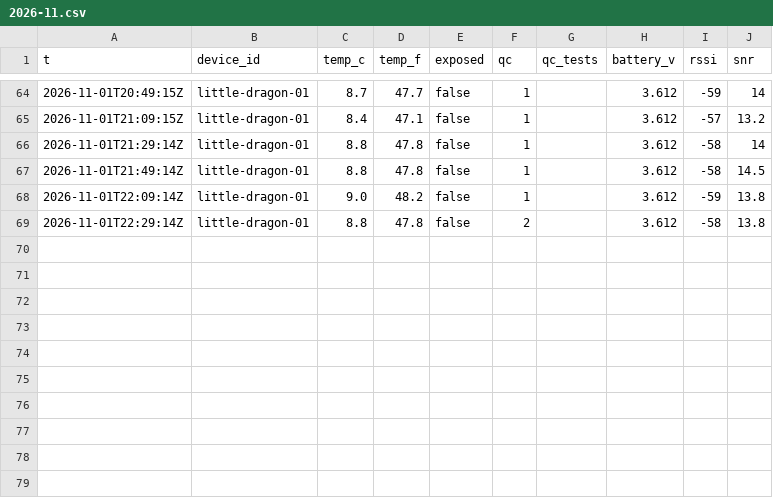
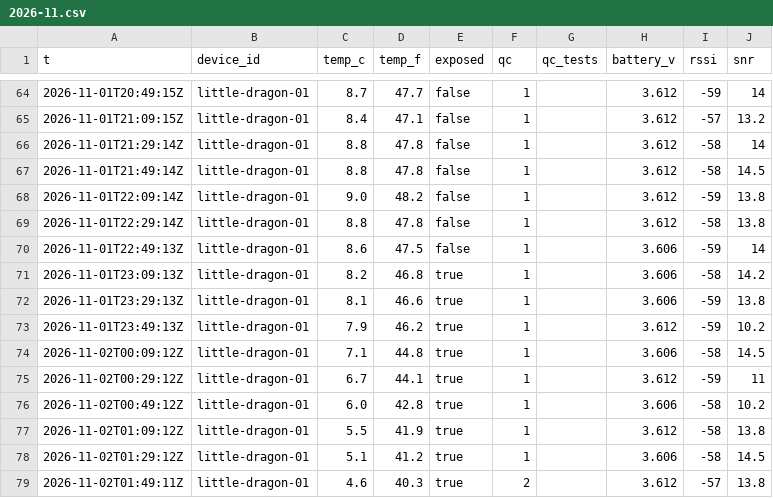
Before and after one commit to RobertsLab/acantha, a CSV file: readings/2026-11.csv, drawn as a sheet; only a part is shown, gaps mark what is left out.

```diff
--- a/readings/2026-11.csv
+++ b/readings/2026-11.csv
@@ -68,2 +68,12 @@ t,device_id,temp_c,temp_f,exposed,qc,qc_tests,battery_v,rssi,snr
 2026-11-01T22:09:14Z,little-dragon-01,9.0,48.2,false,1,,3.612,-59,13.8
-2026-11-01T22:29:14Z,little-dragon-01,8.8,47.8,false,2,,3.612,-58,13.8
+2026-11-01T22:29:14Z,little-dragon-01,8.8,47.8,false,1,,3.612,-58,13.8
+2026-11-01T22:49:13Z,little-dragon-01,8.6,47.5,false,1,,3.606,-59,14
+2026-11-01T23:09:13Z,little-dragon-01,8.2,46.8,true,1,,3.606,-58,14.2
+2026-11-01T23:29:13Z,little-dragon-01,8.1,46.6,true,1,,3.606,-59,13.8
+2026-11-01T23:49:13Z,little-dragon-01,7.9,46.2,true,1,,3.612,-59,10.2
+2026-11-02T00:09:12Z,little-dragon-01,7.1,44.8,true,1,,3.606,-58,14.5
+2026-11-02T00:29:12Z,little-dragon-01,6.7,44.1,true,1,,3.612,-59,11
+2026-11-02T00:49:12Z,little-dragon-01,6.0,42.8,true,1,,3.606,-58,10.2
+2026-11-02T01:09:12Z,little-dragon-01,5.5,41.9,true,1,,3.612,-58,13.8
+2026-11-02T01:29:12Z,little-dragon-01,5.1,41.2,true,1,,3.606,-58,14.5
+2026-11-02T01:49:11Z,little-dragon-01,4.6,40.3,true,2,,3.612,-57,13.8
```
